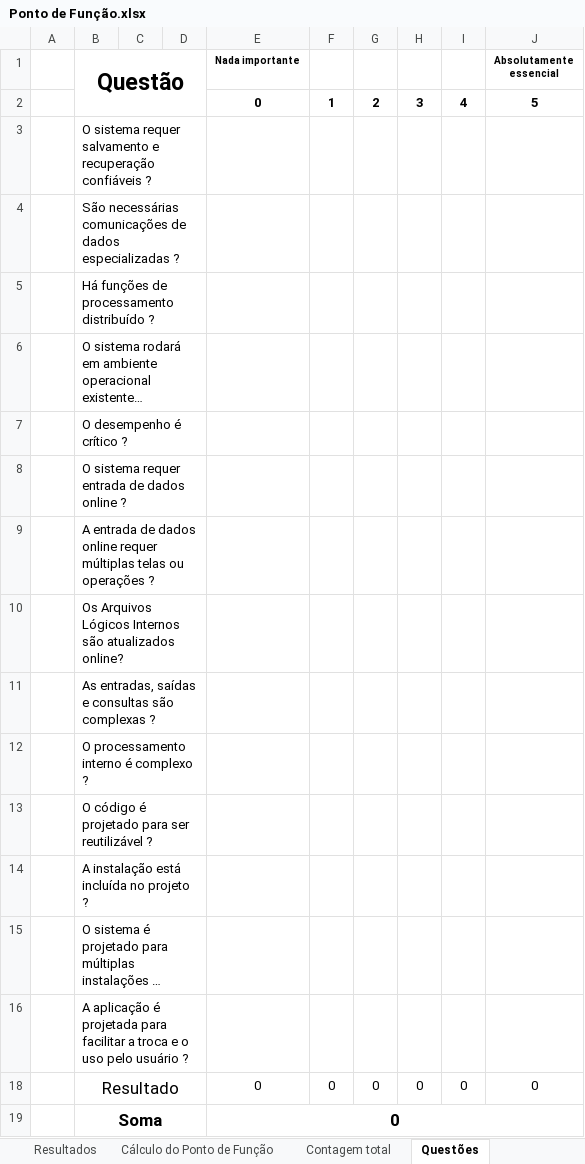
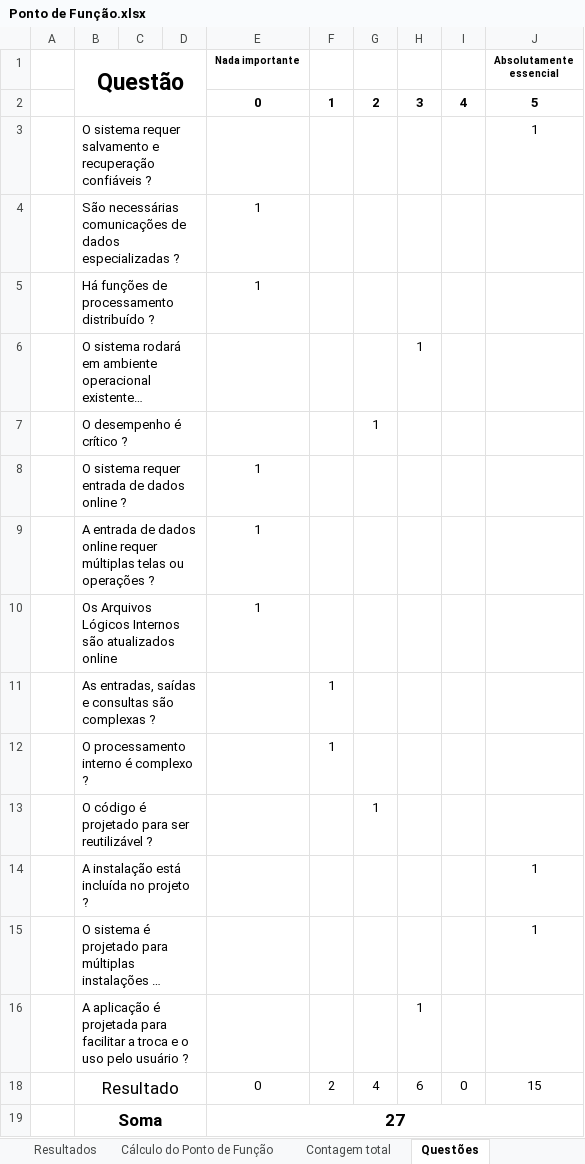
Before and after one commit to ALREstevam/-SI304B, an Excel workbook: Documentos de especificação complementar/Ponto de Função.xlsx, sheet Questões, drawn as a sheet; long unchanged cells end in …; values as stored, in another font and other column widths than the file's, no borders; conditional formats not drawn; removed rows and columns are numbered as before the commit, all else as after; the diff names each change by its address in the sheet, - before the commit and + after, or states it on an @@ line.

```diff
--- a/Documentos de especificação complementar/Ponto de Função.xlsx (sheet Questões)
+++ b/Documentos de especificação complementar/Ponto de Função.xlsx (sheet Questões)
-J3 (Absolutamente essencial): (empty)
+J3 (Absolutamente essencial): 1
-E4:E5 (Nada importante): (empty)
+E4:E5 (Nada importante): 1
-H6: (empty)
+H6: 1
-G7: (empty)
+G7: 1
-E8:E9 (Nada importante): (empty)
+E8:E9 (Nada importante): 1
-row 10:  | Os Arquivos Lógicos Internos são atualizados online?
+row 10:  | Os Arquivos Lógicos Internos são atualizados online |  |  | 1
-F11:F12: (empty)
+F11:F12: 1
-G13: (empty)
+G13: 1
-J14:J15 (Absolutamente essencial): (empty)
+J14:J15 (Absolutamente essencial): 1
-H16: (empty)
+H16: 1
-F18: 0
+F18: 2
-G18: 0
+G18: 4
-H18: 0
+H18: 6
-J18 (Absolutamente essencial): 0
+J18 (Absolutamente essencial): 15
-E19 (Nada importante): 0
+E19 (Nada importante): 27
```
Also changed, not shown: sheet Cálculo do Ponto de Função, sheet Resultados, hidden cells.
